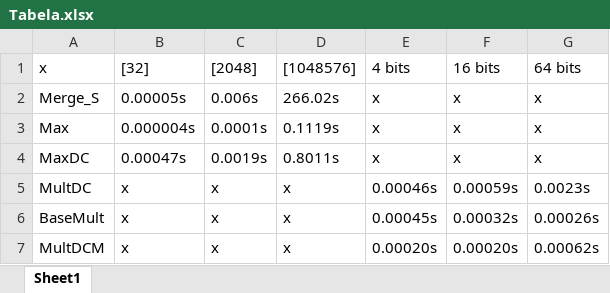
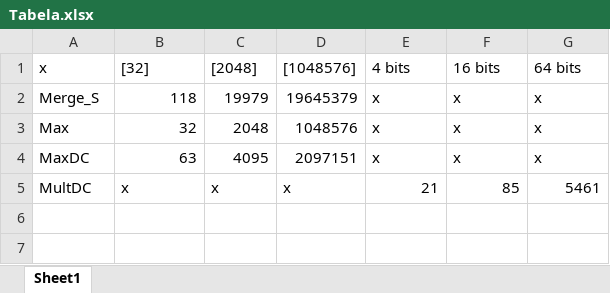
Before and after one commit to PUCRS-Poli-ES-ALAV/4-divisao-e-conquista-exercicio-de-aprofundamento-aloysio_carlo_pedro, an Excel workbook: Tabela.xlsx, sheet Sheet1, drawn as a sheet; values as stored, in another font and other column widths than the file's, no borders; the diff names each change by its address in the sheet, - before the commit and + after, or states it on an @@ line.

Commit message:
tabela

```diff
--- a/Tabela.xlsx (sheet Sheet1)
+++ b/Tabela.xlsx (sheet Sheet1)
-B2 ([32]): 0.00005s
+B2 ([32]): 118
-C2 ([2048]): 0.006s
+C2 ([2048]): 19979
-D2 ([1048576]): 266.02s
+D2 ([1048576]): 19645379
-B3 ([32]): 0.000004s
+B3 ([32]): 32
-C3 ([2048]): 0.0001s
+C3 ([2048]): 2048
-D3 ([1048576]): 0.1119s
+D3 ([1048576]): 1048576
-B4 ([32]): 0.00047s
+B4 ([32]): 63
-C4 ([2048]): 0.0019s
+C4 ([2048]): 4095
-D4 ([1048576]): 0.8011s
+D4 ([1048576]): 2097151
-E5 (4 bits): 0.00046s
+E5 (4 bits): 21
-F5 (16 bits): 0.00059s
+F5 (16 bits): 85
-G5 (64 bits): 0.0023s
+G5 (64 bits): 5461
-row 6: BaseMult | x | x | x | 0.00045s | 0.00032s | 0.00026s
-row 7: MultDCM | x | x | x | 0.00020s | 0.00020s | 0.00062s
```
